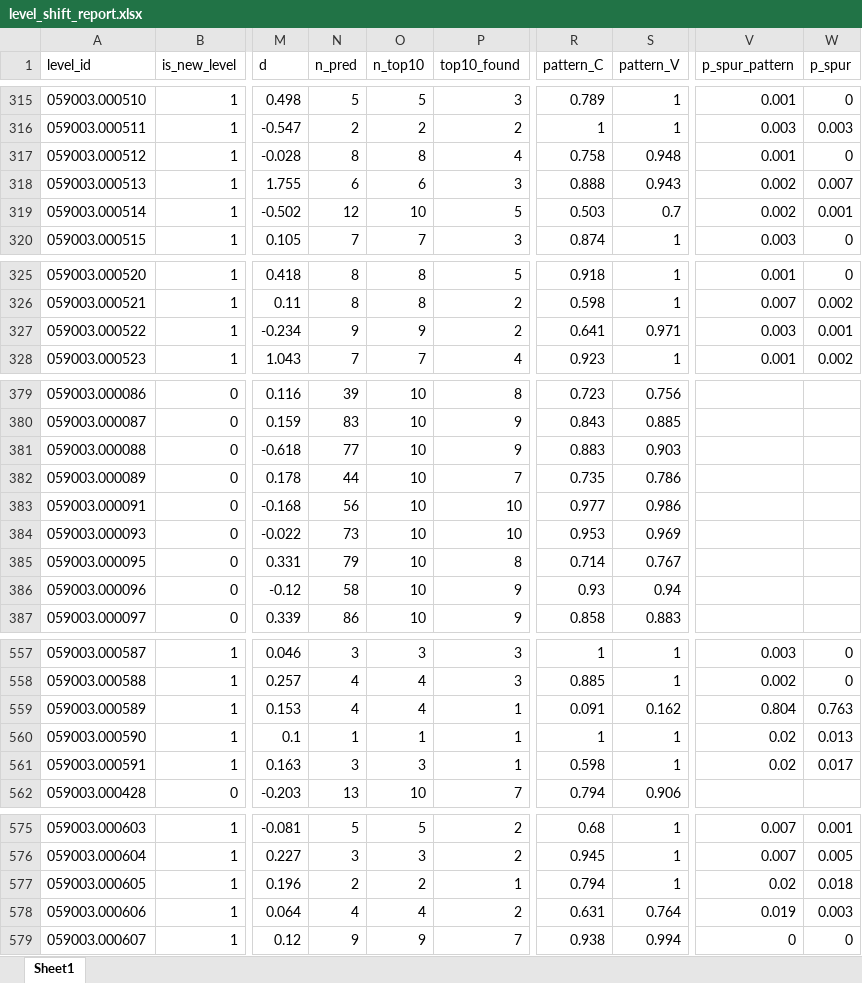
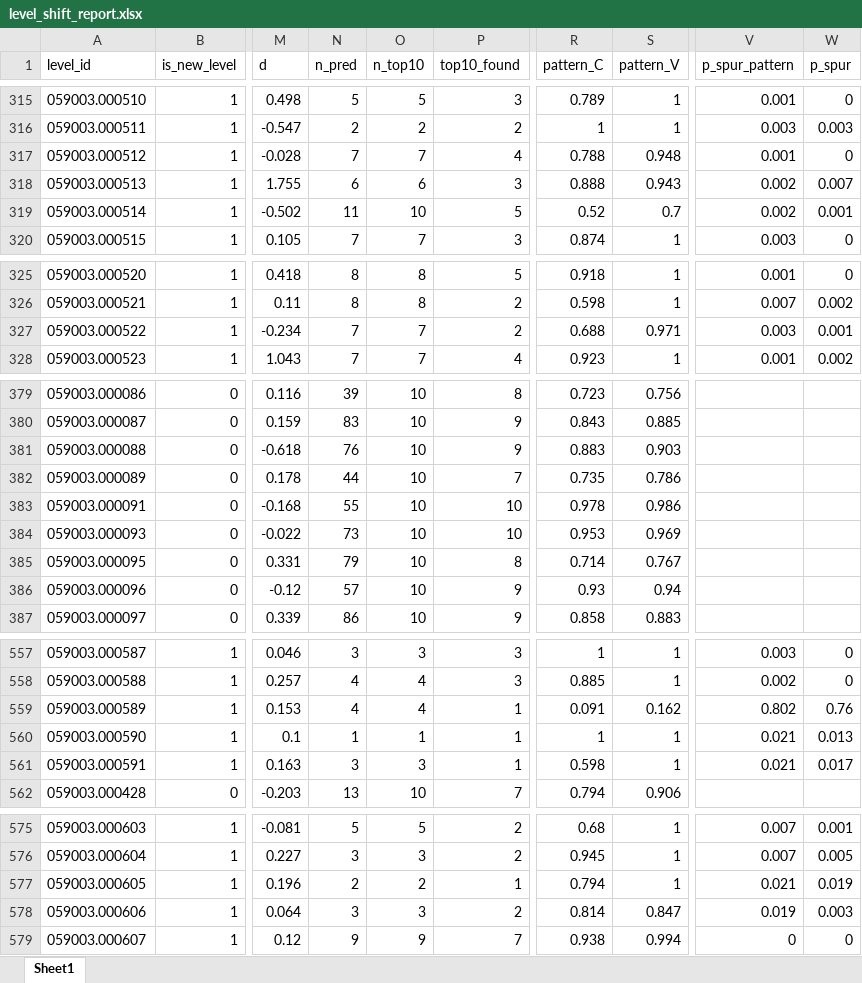
Before and after one commit to yralchen1/TableExtraction, an Excel workbook: LineClass/level_shift_report.xlsx, sheet Sheet1, drawn as a sheet; only a part is shown, gaps mark what is left out; values as stored, in another font and other column widths than the file's, no borders; the diff covers the shown part only; the diff names each change by its address in the sheet, - before the commit and + after, or states it on an @@ line.

```diff
--- a/LineClass/level_shift_report.xlsx (sheet Sheet1)
+++ b/LineClass/level_shift_report.xlsx (sheet Sheet1)
-N317 (n_pred): 8
+N317 (n_pred): 7
-O317 (n_top10): 8
+O317 (n_top10): 7
-R317 (pattern_C): 0.758
+R317 (pattern_C): 0.788
-N319 (n_pred): 12
+N319 (n_pred): 11
-R319 (pattern_C): 0.503
+R319 (pattern_C): 0.52
-N327 (n_pred): 9
+N327 (n_pred): 7
-O327 (n_top10): 9
+O327 (n_top10): 7
-R327 (pattern_C): 0.641
+R327 (pattern_C): 0.688
-N381 (n_pred): 77
+N381 (n_pred): 76
-N383 (n_pred): 56
+N383 (n_pred): 55
-R383 (pattern_C): 0.977
+R383 (pattern_C): 0.978
-N386 (n_pred): 58
+N386 (n_pred): 57
-V559 (p_spur_pattern): 0.804
+V559 (p_spur_pattern): 0.802
-W559 (p_spur): 0.763
+W559 (p_spur): 0.76
-V560:V561 (p_spur_pattern): 0.02
+V560:V561 (p_spur_pattern): 0.021
-V577 (p_spur_pattern): 0.02
+V577 (p_spur_pattern): 0.021
-W577 (p_spur): 0.018
+W577 (p_spur): 0.019
-N578 (n_pred): 4
+N578 (n_pred): 3
-O578 (n_top10): 4
+O578 (n_top10): 3
-R578 (pattern_C): 0.631
+R578 (pattern_C): 0.814
-S578 (pattern_V): 0.764
+S578 (pattern_V): 0.847
```
Also changed, not shown: 43 edited cells elsewhere in this sheet, LineClass/level_interchange.xlsx, 30 other files.
